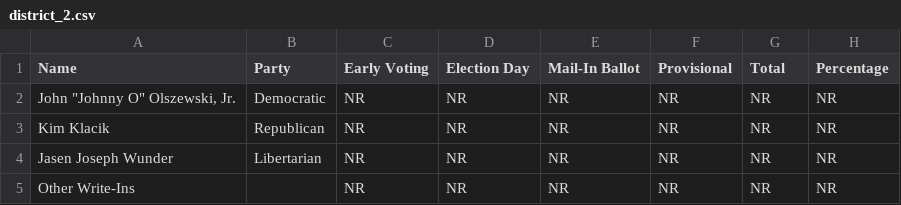
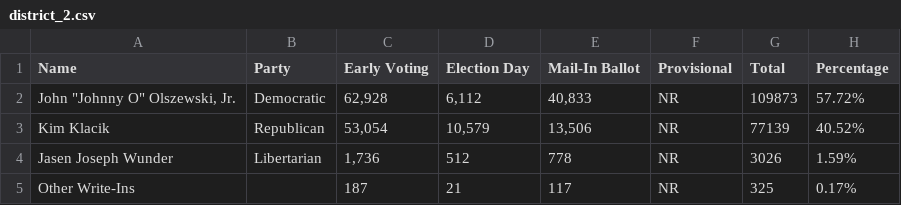
Before and after one commit to Capital-News-Service/election-results-2024, a CSV file: district_2.csv, drawn as a sheet.

```diff
--- a/district_2.csv
+++ b/district_2.csv
@@ -1,5 +1,5 @@
 Name,Party,Early Voting,Election Day,Mail-In Ballot,Provisional,Total,Percentage
-"John ""Johnny O"" Olszewski, Jr.",Democratic,NR,NR,NR,NR,NR,NR
-Kim Klacik,Republican,NR,NR,NR,NR,NR,NR
-Jasen Joseph Wunder,Libertarian,NR,NR,NR,NR,NR,NR
-Other Write-Ins,,NR,NR,NR,NR,NR,NR
+"John ""Johnny O"" Olszewski, Jr.",Democratic,"62,928","6,112","40,833",NR,109873,57.72%
+Kim Klacik,Republican,"53,054","10,579","13,506",NR,77139,40.52%
+Jasen Joseph Wunder,Libertarian,"1,736",512,778,NR,3026,1.59%
+Other Write-Ins,,187,21,117,NR,325,0.17%
```
Also changed, not shown: district_1.csv, district_3.csv, 7 other files.
